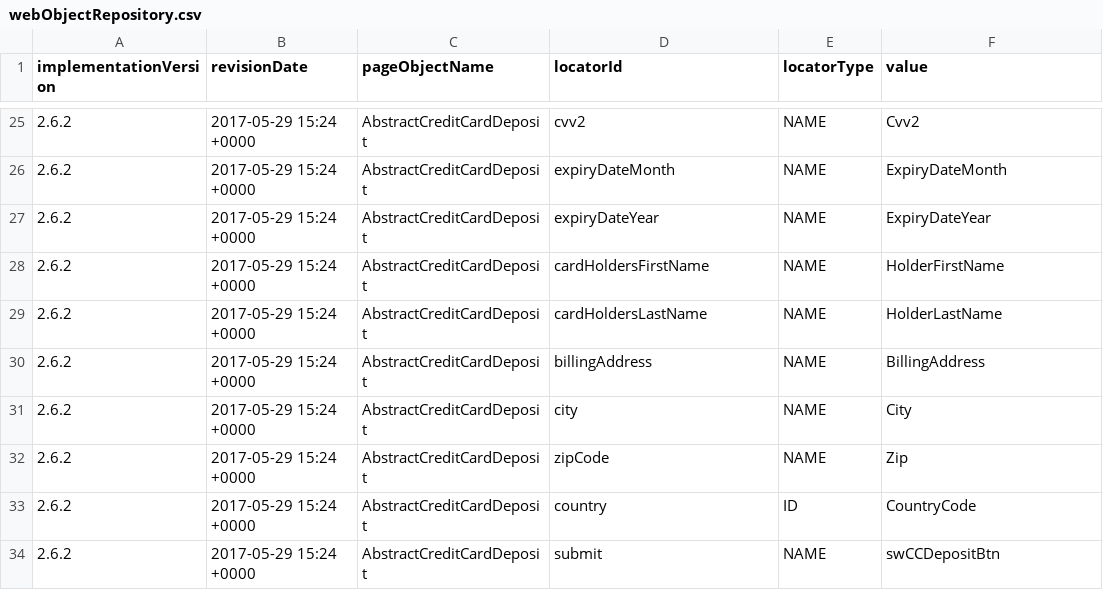
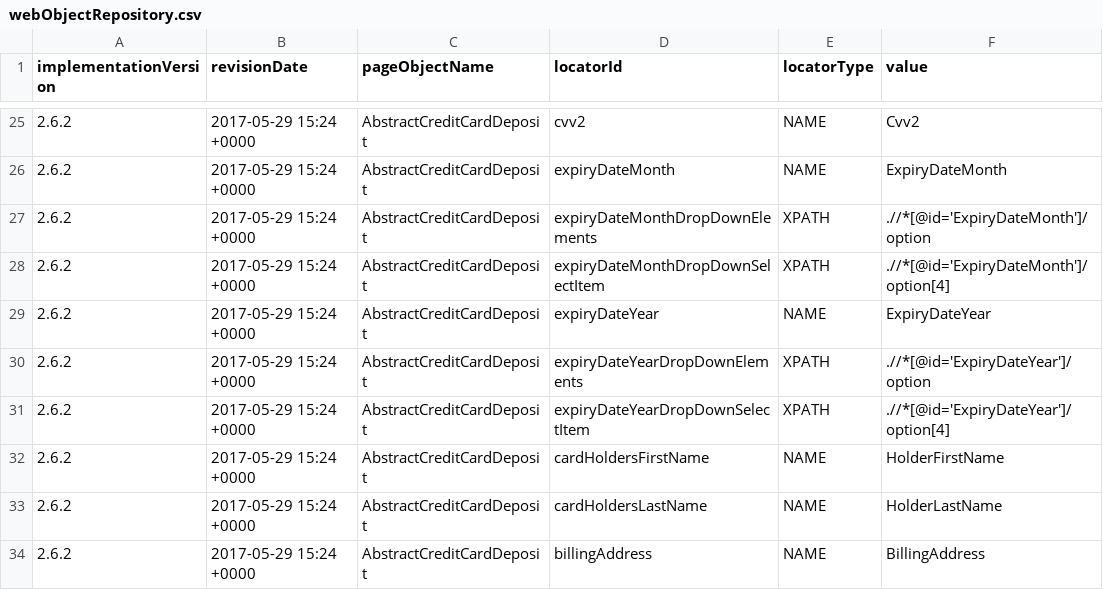
Before and after one commit to quantumua/old_atom, a CSV file: core/src/main/resources/webobjects/webObjectRepository.csv, drawn as a sheet; only a part is shown, gaps mark what is left out; the shorter side is filled out with more unchanged rows.

Commit message:
Automated testcases:  - CTW-19434:Month Drop down  - CTW-19435:Year Drop down  - CTW-19436:CVV digits

```diff
--- a/core/src/main/resources/webobjects/webObjectRepository.csv
+++ b/core/src/main/resources/webobjects/webObjectRepository.csv
@@ -26,3 +26,7 @@ implementationVersion,revisionDate,pageObjectName,locatorId,locatorType,value
 2.6.2,2017-05-29 15:24 +0000,AbstractCreditCardDeposit,expiryDateMonth,NAME,ExpiryDateMonth
+2.6.2,2017-05-29 15:24 +0000,AbstractCreditCardDeposit,expiryDateMonthDropDownElements,XPATH,.//*[@id='ExpiryDateMonth']/option
+2.6.2,2017-05-29 15:24 +0000,AbstractCreditCardDeposit,expiryDateMonthDropDownSelectItem,XPATH,.//*[@id='ExpiryDateMonth']/option[4]
 2.6.2,2017-05-29 15:24 +0000,AbstractCreditCardDeposit,expiryDateYear,NAME,ExpiryDateYear
+2.6.2,2017-05-29 15:24 +0000,AbstractCreditCardDeposit,expiryDateYearDropDownElements,XPATH,.//*[@id='ExpiryDateYear']/option
+2.6.2,2017-05-29 15:24 +0000,AbstractCreditCardDeposit,expiryDateYearDropDownSelectItem,XPATH,.//*[@id='ExpiryDateYear']/option[4]
 2.6.2,2017-05-29 15:24 +0000,AbstractCreditCardDeposit,cardHoldersFirstName,NAME,HolderFirstName
```
Also changed, not shown: 5 other files.
